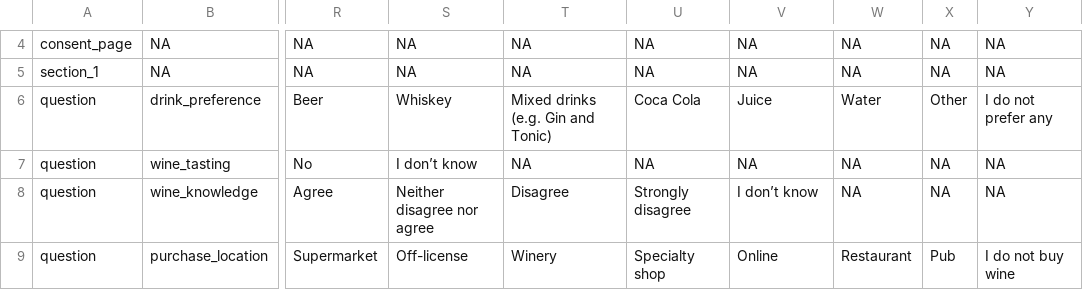
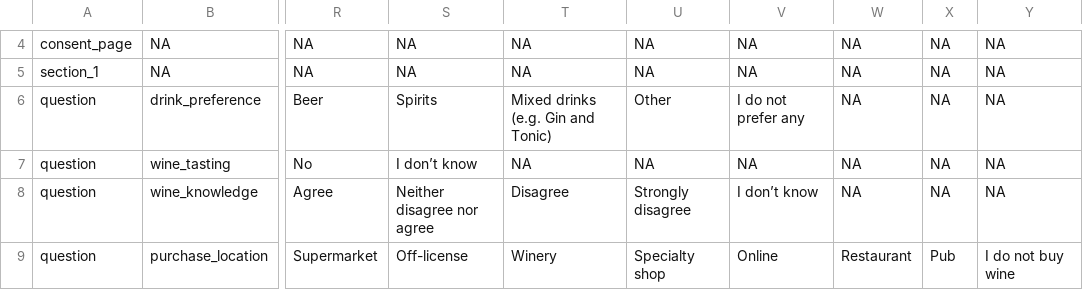
Before and after one commit to edsandorf/inspire-project-survey, a CSV file: csv/outline.csv, drawn as a sheet; only a part is shown, gaps mark what is left out; the diff covers the shown part only; the diff names each change by its address in the sheet, - before the commit and + after, or states it on an @@ line.

Commit message:
Updated questions and text in the information sheet and consent forms

```diff
--- a/csv/outline.csv
+++ b/csv/outline.csv
-S6: Whiskey
+S6: Spirits
-U6: Coca Cola
+U6: Other
-V6: Juice
+V6: I do not prefer any
-W6: Water
+W6: NA
-X6: Other
+X6: NA
-Y6: I do not prefer any
+Y6: NA
```
Also changed, not shown: 13 edited cells elsewhere in this file, 1 other file.
